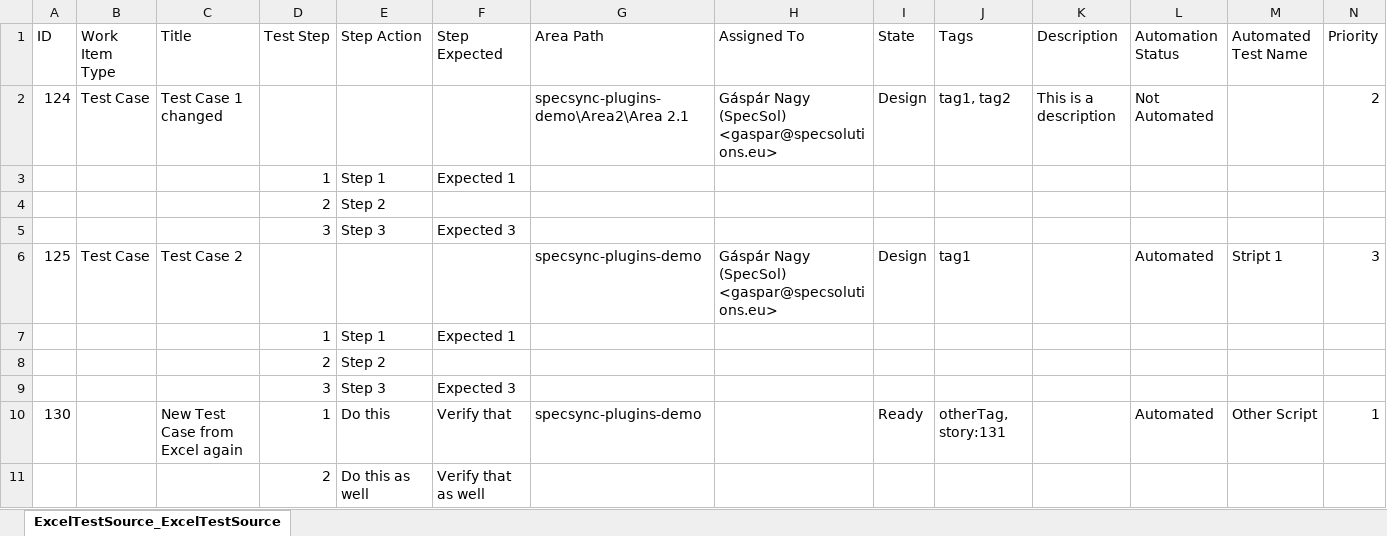
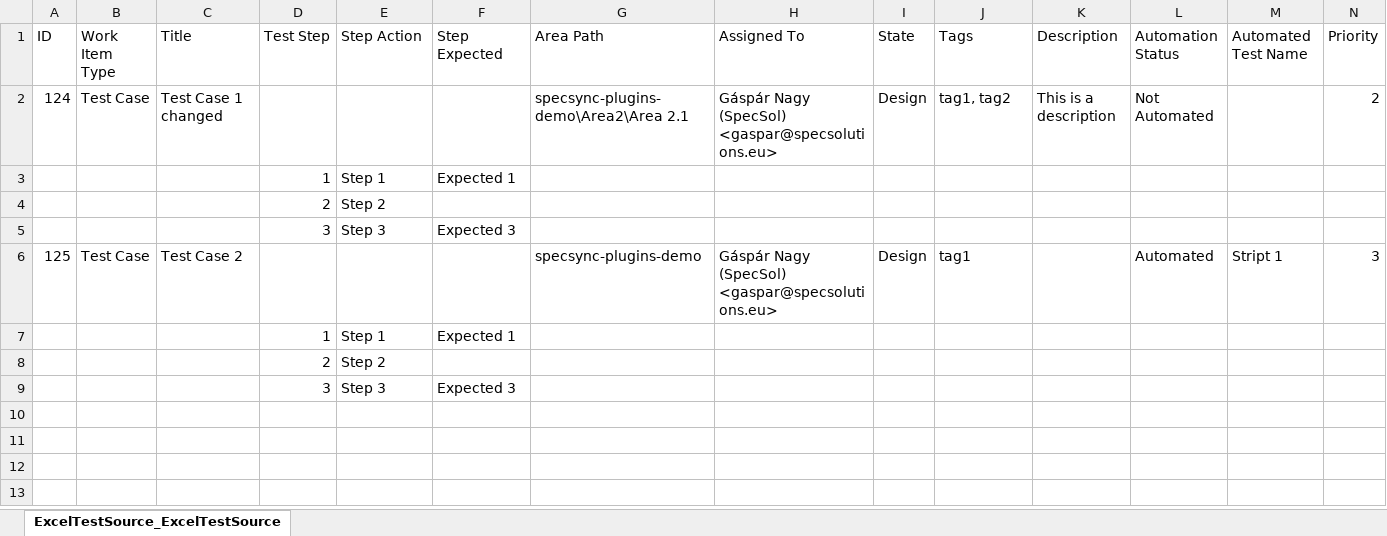
Before and after one commit to specsolutions/specsync-plugins, an Excel workbook: excel-test-source-plugin/SampleProject/ExcelTestSource1.xlsx, sheet ExcelTestSource_ExcelTestSource, drawn as a sheet; values as stored, in another font and other column widths than the file's, no borders; table styles not drawn; the diff names each change by its address in the sheet, - before the commit and + after, or states it on an @@ line.

Commit message:
Update version of SpecSync.Plugin.ExcelTestSource to v1.1.0

```diff
--- a/excel-test-source-plugin/SampleProject/ExcelTestSource1.xlsx (sheet ExcelTestSource_ExcelTestSource)
+++ b/excel-test-source-plugin/SampleProject/ExcelTestSource1.xlsx (sheet ExcelTestSource_ExcelTestSource)
-row 10: 130 |  | New Test Case from Excel again | 1 | Do this | Verify that | specsync-plugins-demo |  | Ready | otherTag, story:131 |  | Automated | Other Script | 1
-row 11:  |  |  | 2 | Do this as well | Verify that as well
```
Also changed, not shown: 2 other files.
